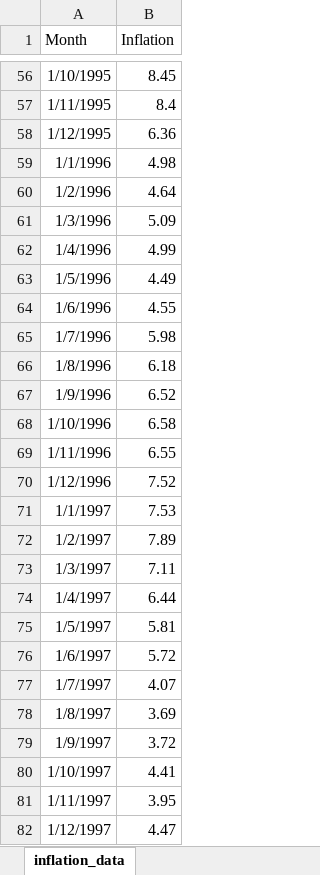
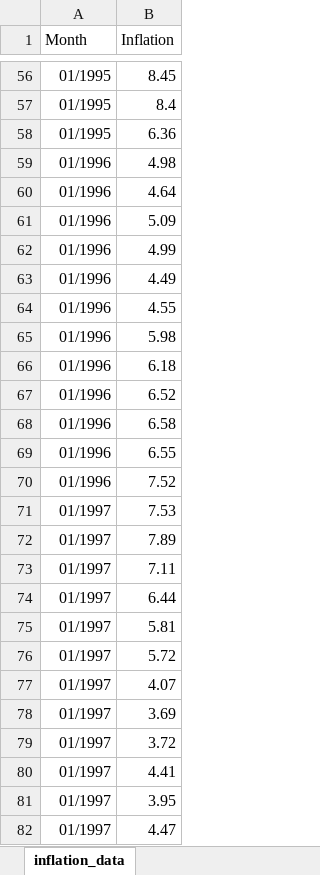
Before and after one commit to Adityaa-Sharma/inflation_prediction_project, an Excel workbook: excel_files/inflation_data_excel.xlsx, sheet inflation_data, drawn as a sheet; only a part is shown, gaps mark what is left out; values as stored, in another font and other column widths than the file's, no borders; the diff covers the shown part only; the diff names each change by its address in the sheet, - before the commit and + after, or states it on an @@ line.

Commit message:
updated the inflation data

```diff
--- a/excel_files/inflation_data_excel.xlsx (sheet inflation_data)
+++ b/excel_files/inflation_data_excel.xlsx (sheet inflation_data)
-A56 (Month): 1/10/1995
+A56 (Month): 01/1995
-A57 (Month): 1/11/1995
+A57 (Month): 01/1995
-A58 (Month): 1/12/1995
+A58 (Month): 01/1995
-A59 (Month): 1/1/1996
+A59 (Month): 01/1996
-A60 (Month): 1/2/1996
+A60 (Month): 01/1996
-A61 (Month): 1/3/1996
+A61 (Month): 01/1996
-A62 (Month): 1/4/1996
+A62 (Month): 01/1996
-A63 (Month): 1/5/1996
+A63 (Month): 01/1996
-A64 (Month): 1/6/1996
+A64 (Month): 01/1996
-A65 (Month): 1/7/1996
+A65 (Month): 01/1996
-A66 (Month): 1/8/1996
+A66 (Month): 01/1996
-A67 (Month): 1/9/1996
+A67 (Month): 01/1996
-A68 (Month): 1/10/1996
+A68 (Month): 01/1996
-A69 (Month): 1/11/1996
+A69 (Month): 01/1996
-A70 (Month): 1/12/1996
+A70 (Month): 01/1996
-A71 (Month): 1/1/1997
+A71 (Month): 01/1997
-A72 (Month): 1/2/1997
+A72 (Month): 01/1997
-A73 (Month): 1/3/1997
+A73 (Month): 01/1997
-A74 (Month): 1/4/1997
+A74 (Month): 01/1997
-A75 (Month): 1/5/1997
+A75 (Month): 01/1997
-A76 (Month): 1/6/1997
+A76 (Month): 01/1997
-A77 (Month): 1/7/1997
+A77 (Month): 01/1997
-A78 (Month): 1/8/1997
+A78 (Month): 01/1997
-A79 (Month): 1/9/1997
+A79 (Month): 01/1997
-A80 (Month): 1/10/1997
+A80 (Month): 01/1997
-A81 (Month): 1/11/1997
+A81 (Month): 01/1997
-A82 (Month): 1/12/1997
+A82 (Month): 01/1997
```
Also changed, not shown: 348 edited cells elsewhere in this sheet, 1 other file.
